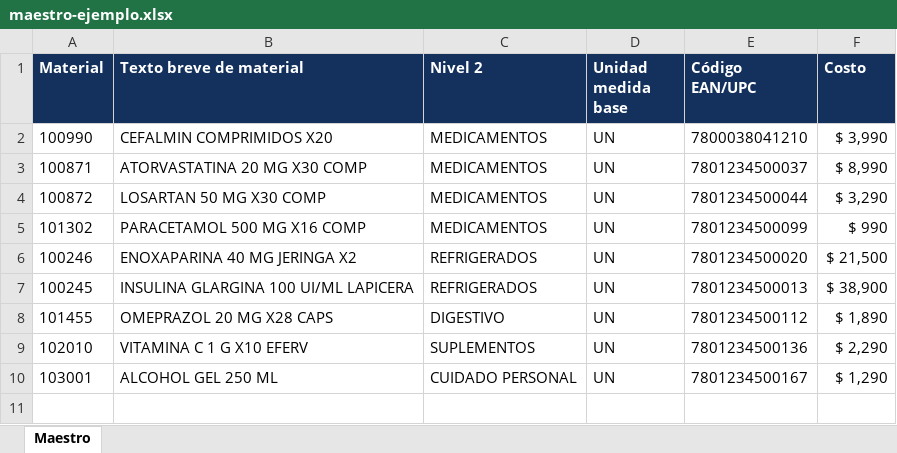
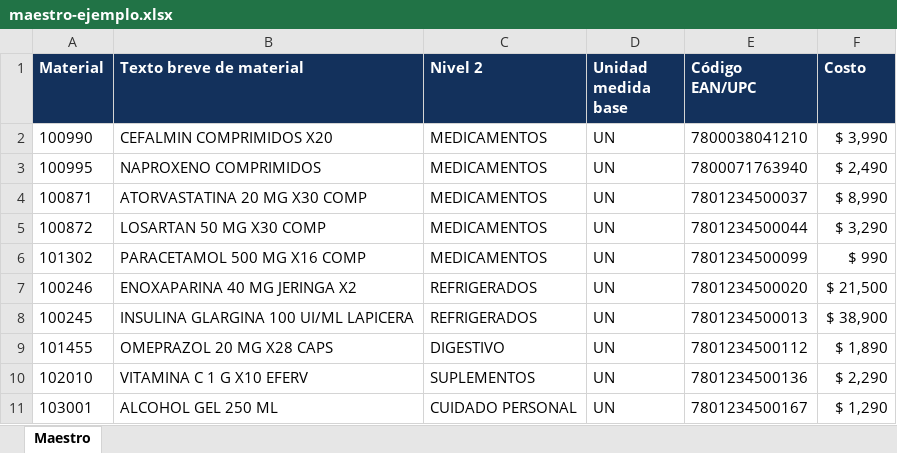
Before and after one commit to nexsitesbusiness-arch/revisionsucursal, an Excel workbook: ejemplos/maestro-ejemplo.xlsx, sheet Maestro, drawn as a sheet; values as stored, in another font and other column widths than the file's, no borders; the diff names each change by its address in the sheet, - before the commit and + after, or states it on an @@ line.

```diff
--- a/ejemplos/maestro-ejemplo.xlsx (sheet Maestro)
+++ b/ejemplos/maestro-ejemplo.xlsx (sheet Maestro)
+row 3: 100995 | NAPROXENO COMPRIMIDOS | MEDICAMENTOS | UN | 7800071763940 | $ 2,490
```
Also changed, not shown: ejemplos/inventario-ejemplo.xlsx, ejemplos/pedido-ejemplo.xlsx, 8 other files.
